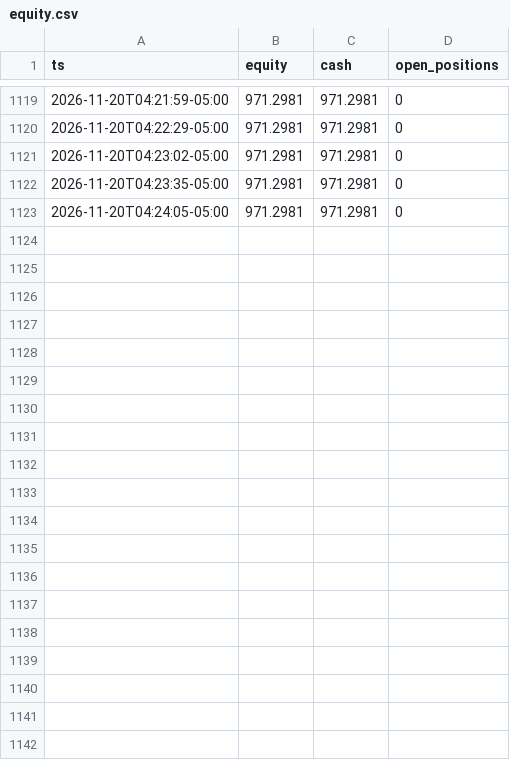
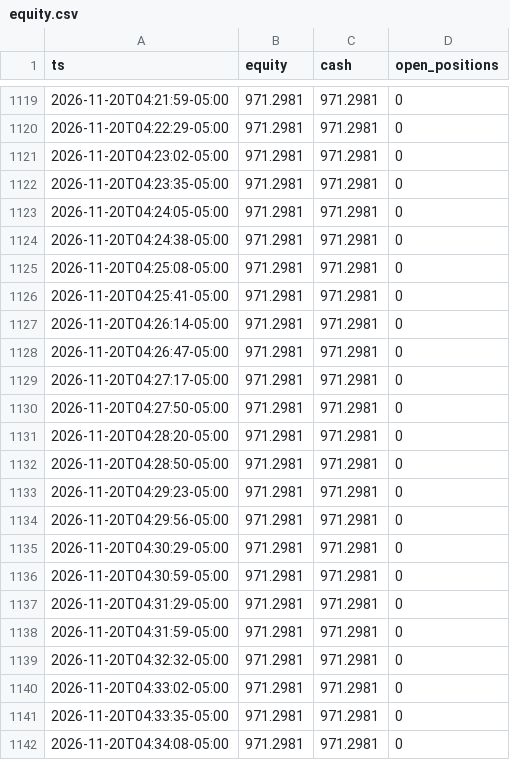
Before and after one commit to xmalek13/Emptyy, a CSV file: logs/adjusted/equity.csv, drawn as a sheet; only a part is shown, gaps mark what is left out; the diff names each change by its address in the sheet, - before the commit and + after, or states it on an @@ line.

```diff
--- a/logs/adjusted/equity.csv
+++ b/logs/adjusted/equity.csv
+row 1124: 2026-11-20T04:24:38-05:00 | 971.2981 | 971.2981 | 0
+row 1125: 2026-11-20T04:25:08-05:00 | 971.2981 | 971.2981 | 0
+row 1126: 2026-11-20T04:25:41-05:00 | 971.2981 | 971.2981 | 0
+row 1127: 2026-11-20T04:26:14-05:00 | 971.2981 | 971.2981 | 0
+row 1128: 2026-11-20T04:26:47-05:00 | 971.2981 | 971.2981 | 0
+row 1129: 2026-11-20T04:27:17-05:00 | 971.2981 | 971.2981 | 0
+row 1130: 2026-11-20T04:27:50-05:00 | 971.2981 | 971.2981 | 0
+row 1131: 2026-11-20T04:28:20-05:00 | 971.2981 | 971.2981 | 0
+row 1132: 2026-11-20T04:28:50-05:00 | 971.2981 | 971.2981 | 0
+row 1133: 2026-11-20T04:29:23-05:00 | 971.2981 | 971.2981 | 0
+row 1134: 2026-11-20T04:29:56-05:00 | 971.2981 | 971.2981 | 0
+row 1135: 2026-11-20T04:30:29-05:00 | 971.2981 | 971.2981 | 0
+row 1136: 2026-11-20T04:30:59-05:00 | 971.2981 | 971.2981 | 0
+row 1137: 2026-11-20T04:31:29-05:00 | 971.2981 | 971.2981 | 0
+row 1138: 2026-11-20T04:31:59-05:00 | 971.2981 | 971.2981 | 0
+row 1139: 2026-11-20T04:32:32-05:00 | 971.2981 | 971.2981 | 0
+row 1140: 2026-11-20T04:33:02-05:00 | 971.2981 | 971.2981 | 0
+row 1141: 2026-11-20T04:33:35-05:00 | 971.2981 | 971.2981 | 0
+row 1142: 2026-11-20T04:34:08-05:00 | 971.2981 | 971.2981 | 0
```
Also changed, not shown: logs/original/equity.csv, 10 other files.
